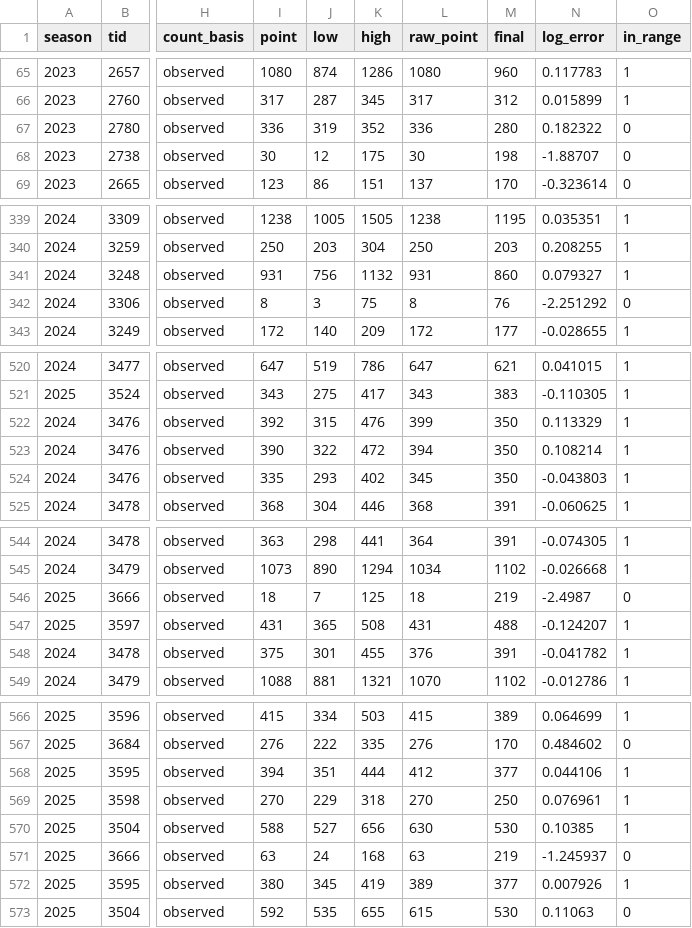
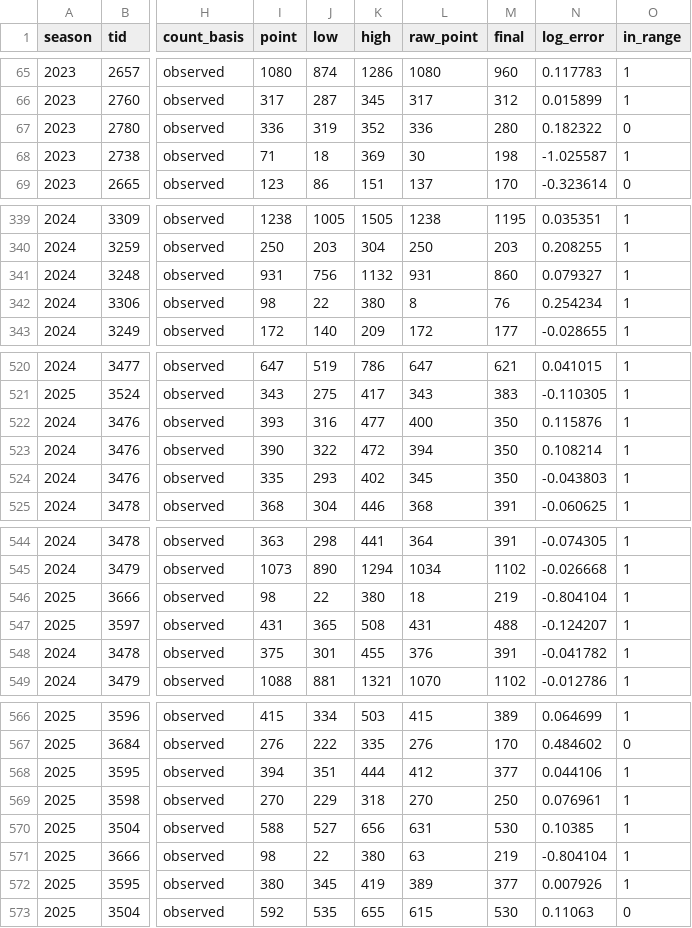
Before and after one commit to HaterAndrew/chess-prediction, a CSV file: output/walk_forward_records.csv, drawn as a sheet; only a part is shown, gaps mark what is left out; the diff covers the shown part only; the diff names each change by its address in the sheet, - before the commit and + after, or states it on an @@ line.

```diff
--- a/output/walk_forward_records.csv
+++ b/output/walk_forward_records.csv
-I68 (point): 30
+I68 (point): 71
-J68 (low): 12
+J68 (low): 18
-K68 (high): 175
+K68 (high): 369
-N68 (log_error): -1.88707
+N68 (log_error): -1.025587
-O68 (in_range): 0
+O68 (in_range): 1
-I342 (point): 8
+I342 (point): 98
-J342 (low): 3
+J342 (low): 22
-K342 (high): 75
+K342 (high): 380
-N342 (log_error): -2.251292
+N342 (log_error): 0.254234
-O342 (in_range): 0
+O342 (in_range): 1
-I522 (point): 392
+I522 (point): 393
-J522 (low): 315
+J522 (low): 316
-K522 (high): 476
+K522 (high): 477
-L522 (raw_point): 399
+L522 (raw_point): 400
-N522 (log_error): 0.113329
+N522 (log_error): 0.115876
-I546 (point): 18
+I546 (point): 98
-J546 (low): 7
+J546 (low): 22
-K546 (high): 125
+K546 (high): 380
-N546 (log_error): -2.4987
+N546 (log_error): -0.804104
-O546 (in_range): 0
+O546 (in_range): 1
-L570 (raw_point): 630
+L570 (raw_point): 631
-I571 (point): 63
+I571 (point): 98
-J571 (low): 24
+J571 (low): 22
-K571 (high): 168
+K571 (high): 380
-N571 (log_error): -1.245937
+N571 (log_error): -0.804104
-O571 (in_range): 0
+O571 (in_range): 1
```
Also changed, not shown: 6 edited cells elsewhere in this file, output/daily_scrape.csv, output/forecast_ledger.csv, 14 other files.
